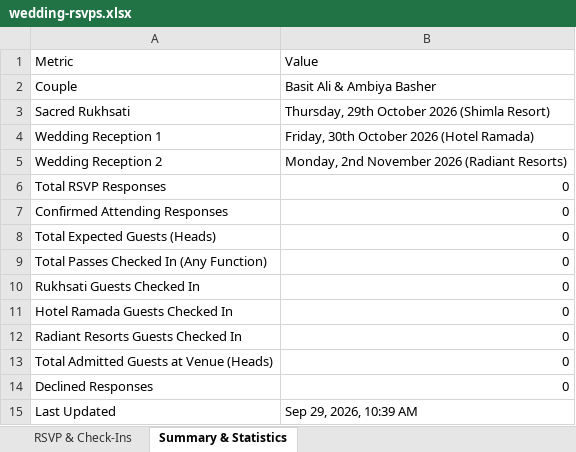
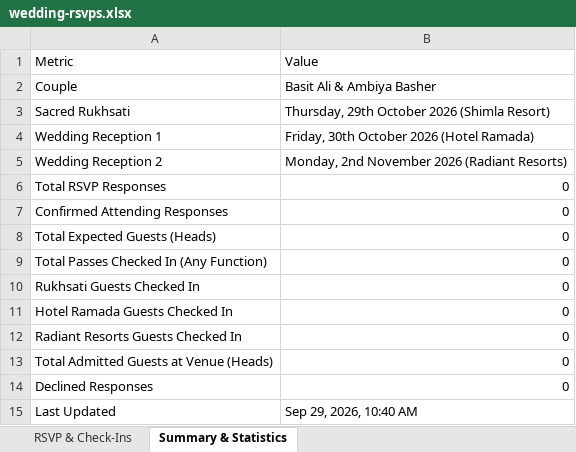
Before and after one commit to ashutosh15072000/Basit-Ambiya, an Excel workbook: wedding-rsvps.xlsx, sheet Summary & Statistics, drawn as a sheet; values as stored, in another font and other column widths than the file's, no borders; the diff names each change by its address in the sheet, - before the commit and + after, or states it on an @@ line.

```diff
--- a/wedding-rsvps.xlsx (sheet Summary & Statistics)
+++ b/wedding-rsvps.xlsx (sheet Summary & Statistics)
-B15: Sep 29, 2026, 10:39 AM
+B15: Sep 29, 2026, 10:40 AM
```
Also changed, not shown: sheet RSVP & Check-Ins.
